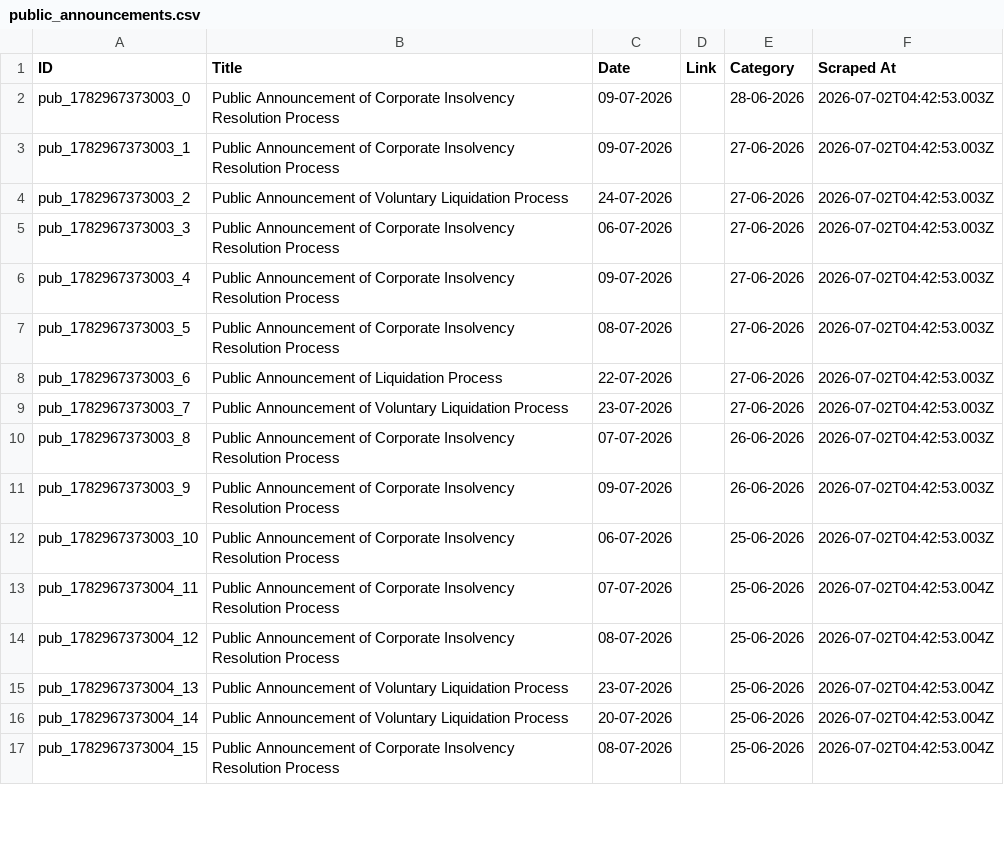
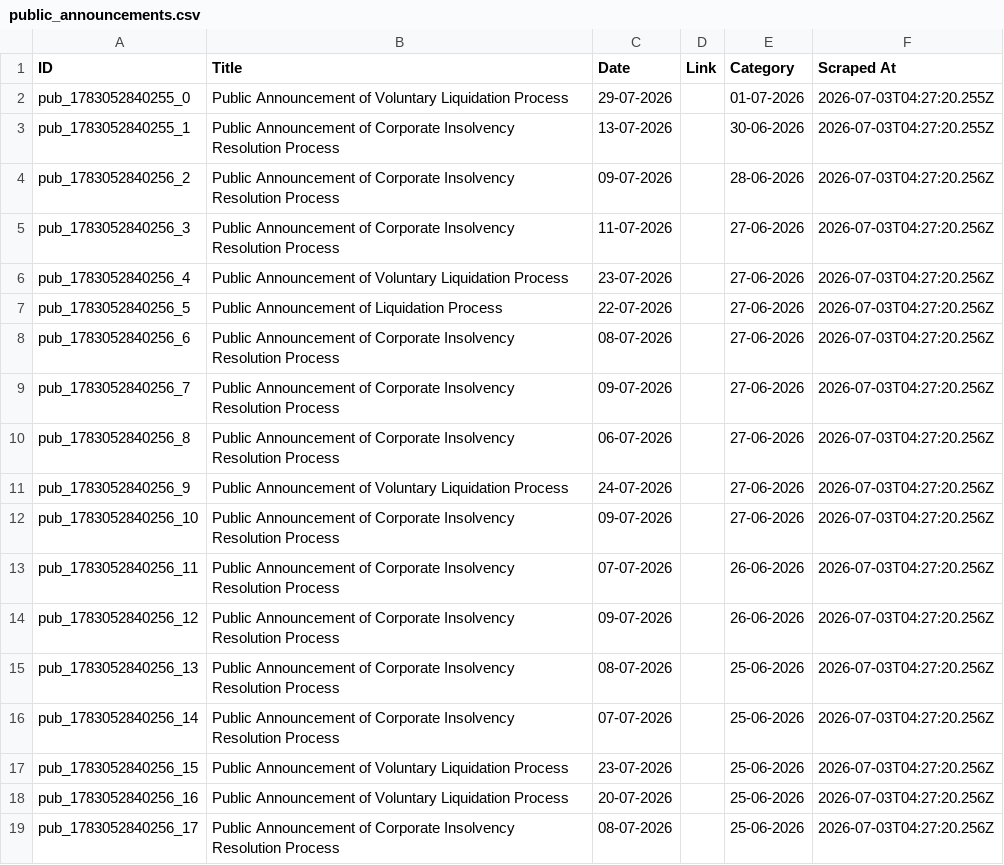
Before and after one commit to prometheus5863/form-g-aarsh, a CSV file: data/public_announcements.csv, drawn as a sheet; only a part is shown; the diff covers the shown part only.

```diff
--- a/data/public_announcements.csv
+++ b/data/public_announcements.csv
@@ -1,17 +1,19 @@
 ID,Title,Date,Link,Category,Scraped At
-pub_1782967373003_0,Public Announcement of Corporate Insolvency Resolution Process,09-07-2026,,28-06-2026,2026-07-02T04:42:53.003Z
-pub_1782967373003_1,Public Announcement of Corporate Insolvency Resolution Process,09-07-2026,,27-06-2026,2026-07-02T04:42:53.003Z
-pub_1782967373003_2,Public Announcement of Voluntary Liquidation Process,24-07-2026,,27-06-2026,2026-07-02T04:42:53.003Z
-pub_1782967373003_3,Public Announcement of Corporate Insolvency Resolution Process,06-07-2026,,27-06-2026,2026-07-02T04:42:53.003Z
-pub_1782967373003_4,Public Announcement of Corporate Insolvency Resolution Process,09-07-2026,,27-06-2026,2026-07-02T04:42:53.003Z
-pub_1782967373003_5,Public Announcement of Corporate Insolvency Resolution Process,08-07-2026,,27-06-2026,2026-07-02T04:42:53.003Z
-pub_1782967373003_6,Public Announcement of Liquidation Process,22-07-2026,,27-06-2026,2026-07-02T04:42:53.003Z
-pub_1782967373003_7,Public Announcement of Voluntary Liquidation Process,23-07-2026,,27-06-2026,2026-07-02T04:42:53.003Z
-pub_1782967373003_8,Public Announcement of Corporate Insolvency Resolution Process,07-07-2026,,26-06-2026,2026-07-02T04:42:53.003Z
-pub_1782967373003_9,Public Announcement of Corporate Insolvency Resolution Process,09-07-2026,,26-06-2026,2026-07-02T04:42:53.003Z
-pub_1782967373003_10,Public Announcement of Corporate Insolvency Resolution Process,06-07-2026,,25-06-2026,2026-07-02T04:42:53.003Z
-pub_1782967373004_11,Public Announcement of Corporate Insolvency Resolution Process,07-07-2026,,25-06-2026,2026-07-02T04:42:53.004Z
-pub_1782967373004_12,Public Announcement of Corporate Insolvency Resolution Process,08-07-2026,,25-06-2026,2026-07-02T04:42:53.004Z
-pub_1782967373004_13,Public Announcement of Voluntary Liquidation Process,23-07-2026,,25-06-2026,2026-07-02T04:42:53.004Z
-pub_1782967373004_14,Public Announcement of Voluntary Liquidation Process,20-07-2026,,25-06-2026,2026-07-02T04:42:53.004Z
-pub_1782967373004_15,Public Announcement of Corporate Insolvency Resolution Process,08-07-2026,,25-06-2026,2026-07-02T04:42:53.004Z
+pub_1783052840255_0,Public Announcement of Voluntary Liquidation Process,29-07-2026,,01-07-2026,2026-07-03T04:27:20.255Z
+pub_1783052840255_1,Public Announcement of Corporate Insolvency Resolution Process,13-07-2026,,30-06-2026,2026-07-03T04:27:20.255Z
+pub_1783052840256_2,Public Announcement of Corporate Insolvency Resolution Process,09-07-2026,,28-06-2026,2026-07-03T04:27:20.256Z
+pub_1783052840256_3,Public Announcement of Corporate Insolvency Resolution Process,11-07-2026,,27-06-2026,2026-07-03T04:27:20.256Z
+pub_1783052840256_4,Public Announcement of Voluntary Liquidation Process,23-07-2026,,27-06-2026,2026-07-03T04:27:20.256Z
+pub_1783052840256_5,Public Announcement of Liquidation Process,22-07-2026,,27-06-2026,2026-07-03T04:27:20.256Z
+pub_1783052840256_6,Public Announcement of Corporate Insolvency Resolution Process,08-07-2026,,27-06-2026,2026-07-03T04:27:20.256Z
+pub_1783052840256_7,Public Announcement of Corporate Insolvency Resolution Process,09-07-2026,,27-06-2026,2026-07-03T04:27:20.256Z
+pub_1783052840256_8,Public Announcement of Corporate Insolvency Resolution Process,06-07-2026,,27-06-2026,2026-07-03T04:27:20.256Z
+pub_1783052840256_9,Public Announcement of Voluntary Liquidation Process,24-07-2026,,27-06-2026,2026-07-03T04:27:20.256Z
+pub_1783052840256_10,Public Announcement of Corporate Insolvency Resolution Process,09-07-2026,,27-06-2026,2026-07-03T04:27:20.256Z
+pub_1783052840256_11,Public Announcement of Corporate Insolvency Resolution Process,07-07-2026,,26-06-2026,2026-07-03T04:27:20.256Z
+pub_1783052840256_12,Public Announcement of Corporate Insolvency Resolution Process,09-07-2026,,26-06-2026,2026-07-03T04:27:20.256Z
+pub_1783052840256_13,Public Announcement of Corporate Insolvency Resolution Process,08-07-2026,,25-06-2026,2026-07-03T04:27:20.256Z
+pub_1783052840256_14,Public Announcement of Corporate Insolvency Resolution Process,07-07-2026,,25-06-2026,2026-07-03T04:27:20.256Z
+pub_1783052840256_15,Public Announcement of Voluntary Liquidation Process,23-07-2026,,25-06-2026,2026-07-03T04:27:20.256Z
+pub_1783052840256_16,Public Announcement of Voluntary Liquidation Process,20-07-2026,,25-06-2026,2026-07-03T04:27:20.256Z
+pub_1783052840256_17,Public Announcement of Corporate Insolvency Resolution Process,08-07-2026,,25-06-2026,2026-07-03T04:27:20.256Z
```
Also changed, not shown: 1 added row, 3 removed rows and 2 edited cells elsewhere in this file, data/announcements.csv, data/assignments.csv.
